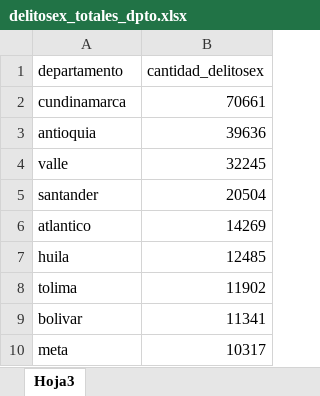
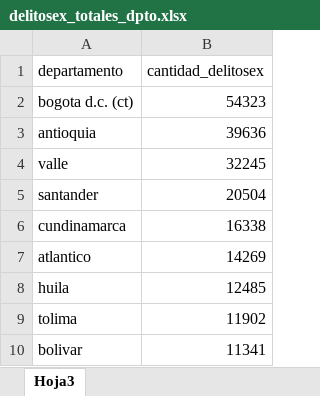
Before and after one commit to julianuribegomez/delitos, an Excel workbook: delitosex_totales_dpto.xlsx, sheet Hoja3, drawn as a sheet; only a part is shown; the shorter side is filled out with more unchanged rows; values as stored, in another font and other column widths than the file's, no borders; removed rows and columns are numbered as before the commit, all else as after; the diff names each change by its address in the sheet, - before the commit and + after, or states it on an @@ line.

```diff
--- a/delitosex_totales_dpto.xlsx (sheet Hoja3)
+++ b/delitosex_totales_dpto.xlsx (sheet Hoja3)
-row 2: cundinamarca | 70661
+row 2: bogota d.c. (ct) | 54323
+row 6: cundinamarca | 16338
```
Also changed, not shown: 1 other file.
